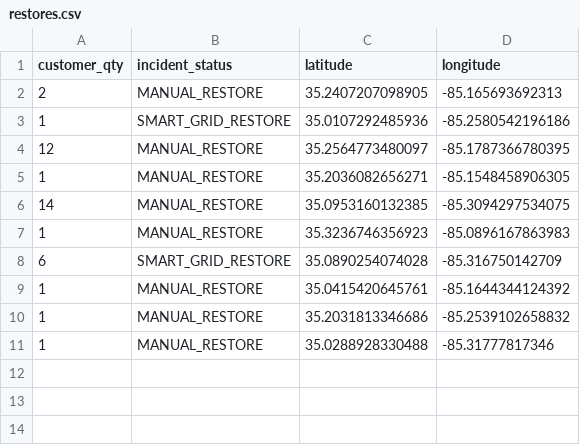
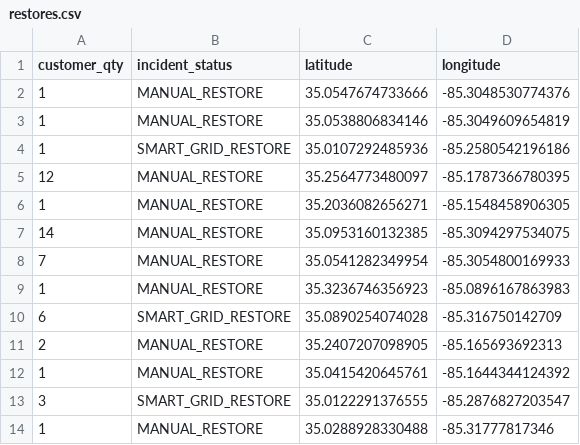
Before and after one commit to officeofperformancemanagement/public-epb-data, a CSV file: restores.csv, drawn as a sheet.

```diff
--- a/restores.csv
+++ b/restores.csv
@@ -1,3 +1,4 @@
 customer_qty,incident_status,latitude,longitude
-2,MANUAL_RESTORE,35.2407207098905,-85.165693692313
+1,MANUAL_RESTORE,35.0547674733666,-85.3048530774376
+1,MANUAL_RESTORE,35.0538806834146,-85.3049609654819
 1,SMART_GRID_RESTORE,35.0107292485936,-85.2580542196186
@@ -6,6 +7,8 @@ customer_qty,incident_status,latitude,longitude
 14,MANUAL_RESTORE,35.0953160132385,-85.3094297534075
+7,MANUAL_RESTORE,35.0541282349954,-85.3054800169933
 1,MANUAL_RESTORE,35.3236746356923,-85.0896167863983
 6,SMART_GRID_RESTORE,35.0890254074028,-85.316750142709
+2,MANUAL_RESTORE,35.2407207098905,-85.165693692313
 1,MANUAL_RESTORE,35.0415420645761,-85.1644344124392
-1,MANUAL_RESTORE,35.2031813346686,-85.2539102658832
+3,SMART_GRID_RESTORE,35.0122291376555,-85.2876827203547
 1,MANUAL_RESTORE,35.0288928330488,-85.31777817346
```
Also changed, not shown: 1 other file.
